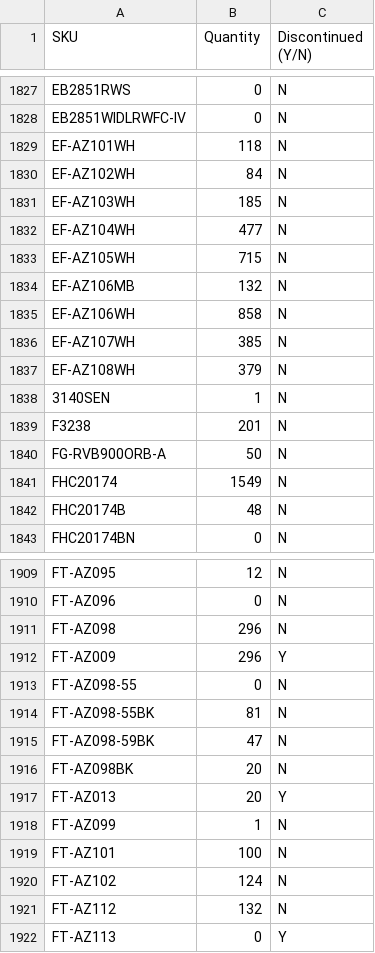
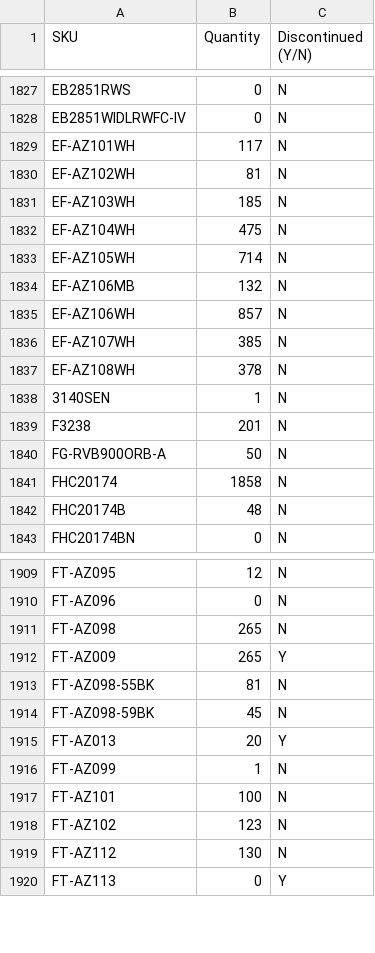
Before and after one commit to studiolx/studiolx-ftp-sync, a CSV file: inventory/swcorp.csv, drawn as a sheet; only a part is shown, gaps mark what is left out; the diff covers the shown part only.

```diff
--- a/inventory/swcorp.csv
+++ b/inventory/swcorp.csv
@@ -1828,11 +1828,11 @@ EB2851RWS,0,N
 EB2851WIDLRWFC-IV,0,N
-EF-AZ101WH,118,N
-EF-AZ102WH,84,N
+EF-AZ101WH,117,N
+EF-AZ102WH,81,N
 EF-AZ103WH,185,N
-EF-AZ104WH,477,N
-EF-AZ105WH,715,N
+EF-AZ104WH,475,N
+EF-AZ105WH,714,N
 EF-AZ106MB,132,N
-EF-AZ106WH,858,N
+EF-AZ106WH,857,N
 EF-AZ107WH,385,N
-EF-AZ108WH,379,N
+EF-AZ108WH,378,N
 3140SEN,1,N
@@ -1840,3 +1840,3 @@ F3238,201,N
 FG-RVB900ORB-A,50,N
-FHC20174,1549,N
+FHC20174,1858,N
 FHC20174B,48,N
@@ -1910,8 +1910,6 @@ FT-AZ095,12,N
 FT-AZ096,0,N
-FT-AZ098,296,N
-FT-AZ009,296,Y
-FT-AZ098-55,0,N
+FT-AZ098,265,N
+FT-AZ009,265,Y
 FT-AZ098-55BK,81,N
-FT-AZ098-59BK,47,N
-FT-AZ098BK,20,N
+FT-AZ098-59BK,45,N
 FT-AZ013,20,Y
@@ -1919,4 +1917,4 @@ FT-AZ099,1,N
 FT-AZ101,100,N
-FT-AZ102,124,N
-FT-AZ112,132,N
+FT-AZ102,123,N
+FT-AZ112,130,N
 FT-AZ113,0,Y
```
Also changed, not shown: 102 edited cells elsewhere in this file.
